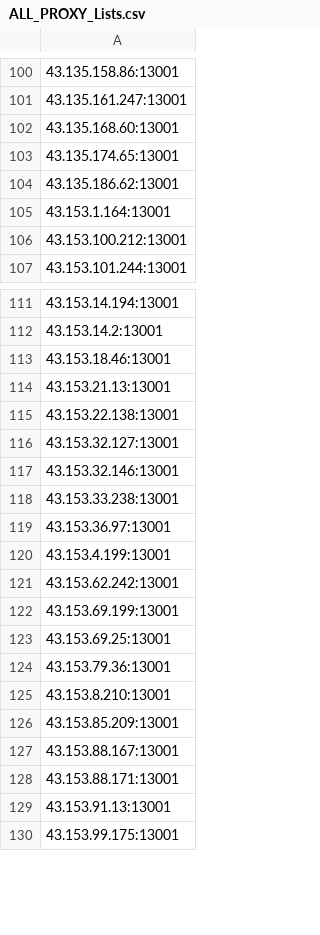
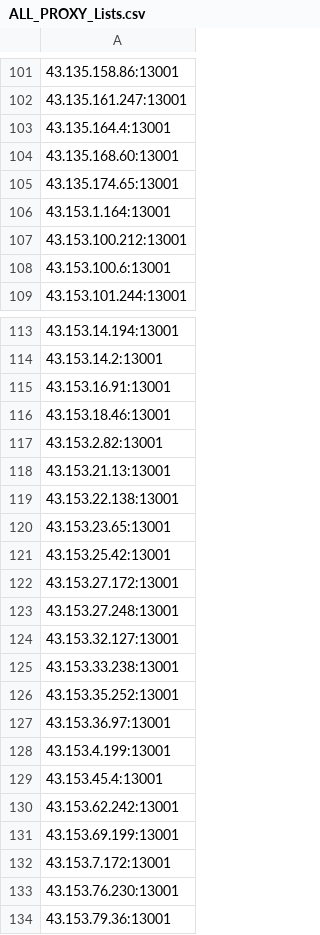
Before and after one commit to yassirusa/awesome-lists, a CSV file: Lists/PROXY/ALL_PROXY_Lists.csv, drawn as a sheet; only a part is shown, gaps mark what is left out; the shorter side is filled out with more unchanged rows; the diff covers the shown part only.

```diff
--- a/Lists/PROXY/ALL_PROXY_Lists.csv
+++ b/Lists/PROXY/ALL_PROXY_Lists.csv
@@ -101,7 +102,8 @@
 43.135.161.247:13001
+43.135.164.4:13001
 43.135.168.60:13001
 43.135.174.65:13001
-43.135.186.62:13001
 43.153.1.164:13001
 43.153.100.212:13001
+43.153.100.6:13001
 43.153.101.244:13001
@@ -112,13 +114,21 @@
 43.153.14.2:13001
+43.153.16.91:13001
 43.153.18.46:13001
+43.153.2.82:13001
 43.153.21.13:13001
 43.153.22.138:13001
+43.153.23.65:13001
+43.153.25.42:13001
+43.153.27.172:13001
+43.153.27.248:13001
 43.153.32.127:13001
-43.153.32.146:13001
 43.153.33.238:13001
+43.153.35.252:13001
 43.153.36.97:13001
 43.153.4.199:13001
+43.153.45.4:13001
 43.153.62.242:13001
 43.153.69.199:13001
-43.153.69.25:13001
+43.153.7.172:13001
+43.153.76.230:13001
 43.153.79.36:13001
```
Also changed, not shown: 21 added rows, 19 removed rows, 1 moved row and 11 edited cells elsewhere in this file.
